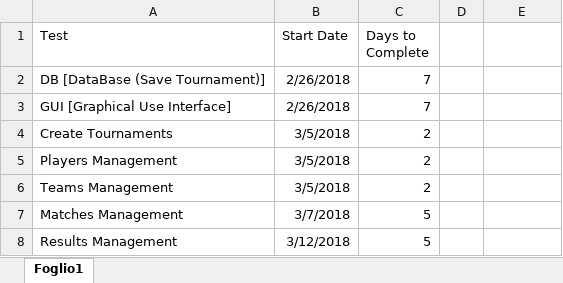
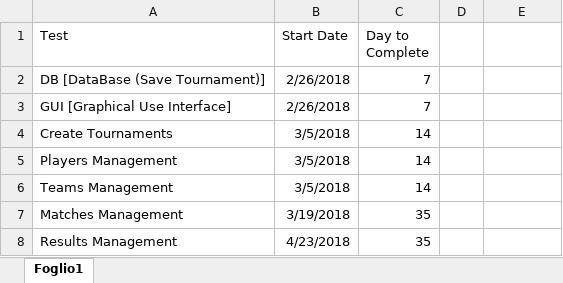
Before and after one commit to MilanoLuca/Tournament-Creator, an Excel workbook: Documenti/GanttChart.xlsx, sheet Foglio1, drawn as a sheet; values as stored, in another font and other column widths than the file's, no borders; charts and pictures not drawn; the diff names each change by its address in the sheet, - before the commit and + after, or states it on an @@ line.

```diff
--- a/Documenti/GanttChart.xlsx (sheet Foglio1)
+++ b/Documenti/GanttChart.xlsx (sheet Foglio1)
-C1: Days to Complete
+C1: Day to Complete
-C4:C6 (Day to Complete): 2
+C4:C6 (Day to Complete): 14
-B7 (Start Date): 3/7/2018
+B7 (Start Date): 3/19/2018
-C7:C8 (Day to Complete): 5
+C7:C8 (Day to Complete): 35
-B8 (Start Date): 3/12/2018
+B8 (Start Date): 4/23/2018
```
Also changed, not shown: charts or pictures, Documenti/CPM.xlsx, Documenti/Project Satus.xlsx.
